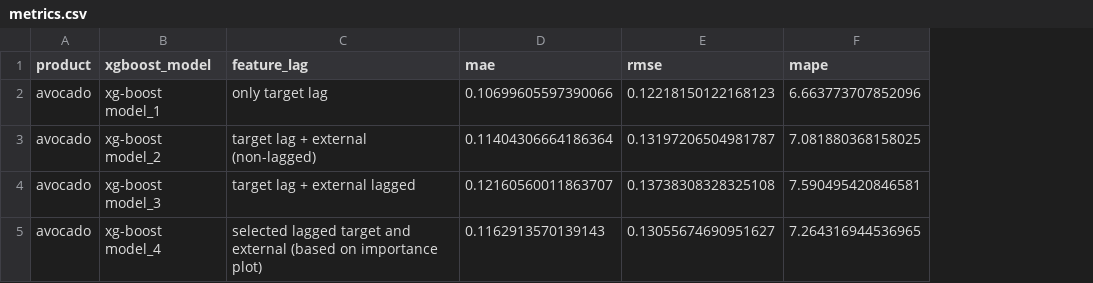
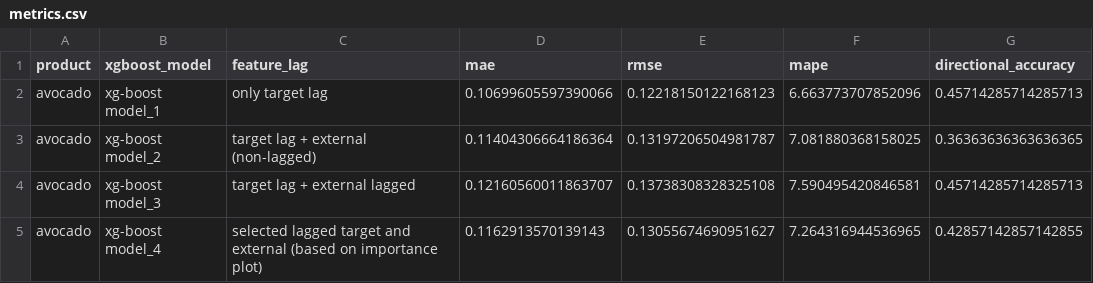
Before and after one commit to laineq/Grocery-Price-Prediction, a CSV file: model/output/avocado/xgboost/metrics.csv, drawn as a sheet; the diff names each change by its address in the sheet, - before the commit and + after, or states it on an @@ line.

Commit message:
add Directional_accuracy and results

```diff
--- a/model/output/avocado/xgboost/metrics.csv
+++ b/model/output/avocado/xgboost/metrics.csv
+column G (directional_accuracy), rows 2-5: 0.45714285714285713 | 0.36363636363636365 | 0.45714285714285713 | 0.42857142857142855
```
Also changed, not shown: model/output/avocado/summary_metrics.csv, model/output/avocado/xgboost/model_1/metrics.csv, 14 other files.
